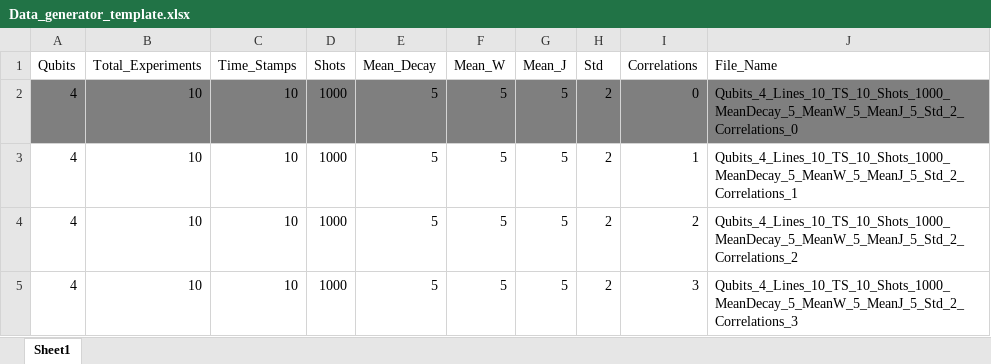
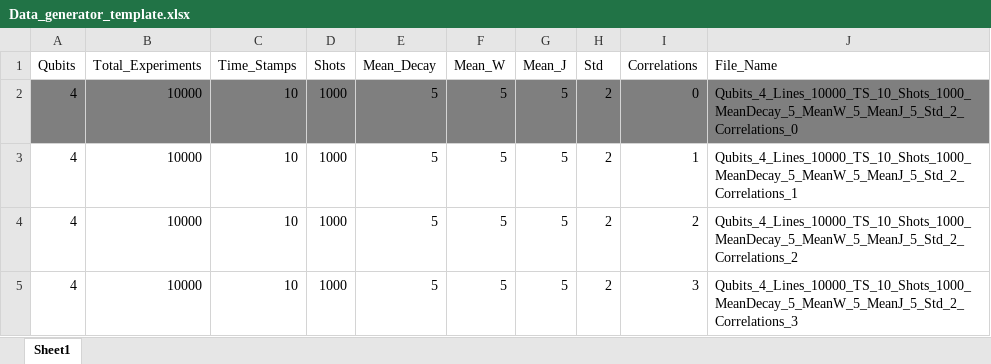
Before and after one commit to Davidkatom/ML_Crosstalk, an Excel workbook: Data_generator_template.xlsx, sheet Sheet1, drawn as a sheet; values as stored, in another font and other column widths than the file's, no borders; the diff names each change by its address in the sheet, - before the commit and + after, or states it on an @@ line.

Commit message:
1_experiment

```diff
--- a/Data_generator_template.xlsx (sheet Sheet1)
+++ b/Data_generator_template.xlsx (sheet Sheet1)
-B2:B5 (Total_Experiments): 10
+B2:B5 (Total_Experiments): 10000
-J2 (File_Name): Qubits_4_Lines_10_TS_10_Shots_1000_MeanDecay_5_MeanW_5_MeanJ_5_Std_2_Correlations_0
+J2 (File_Name): Qubits_4_Lines_10000_TS_10_Shots_1000_MeanDecay_5_MeanW_5_MeanJ_5_Std_2_Correlations_0
-J3 (File_Name): Qubits_4_Lines_10_TS_10_Shots_1000_MeanDecay_5_MeanW_5_MeanJ_5_Std_2_Correlations_1
+J3 (File_Name): Qubits_4_Lines_10000_TS_10_Shots_1000_MeanDecay_5_MeanW_5_MeanJ_5_Std_2_Correlations_1
-J4 (File_Name): Qubits_4_Lines_10_TS_10_Shots_1000_MeanDecay_5_MeanW_5_MeanJ_5_Std_2_Correlations_2
+J4 (File_Name): Qubits_4_Lines_10000_TS_10_Shots_1000_MeanDecay_5_MeanW_5_MeanJ_5_Std_2_Correlations_2
-J5 (File_Name): Qubits_4_Lines_10_TS_10_Shots_1000_MeanDecay_5_MeanW_5_MeanJ_5_Std_2_Correlations_3
+J5 (File_Name): Qubits_4_Lines_10000_TS_10_Shots_1000_MeanDecay_5_MeanW_5_MeanJ_5_Std_2_Correlations_3
```
